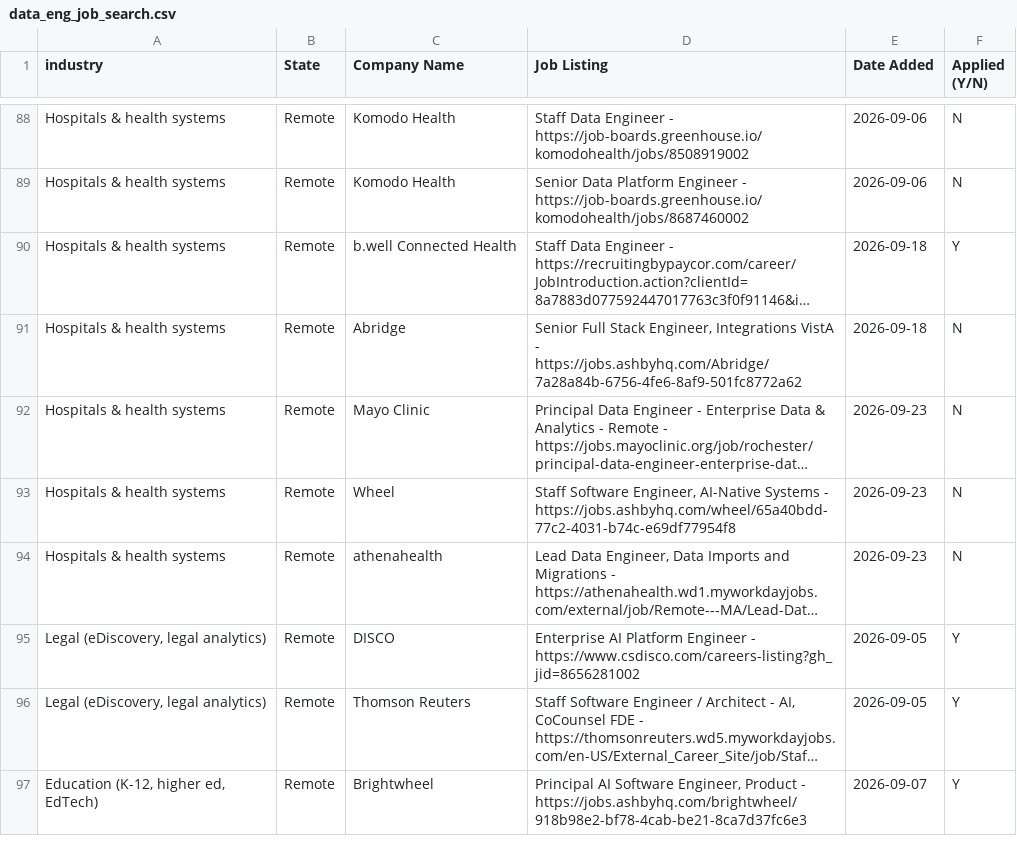
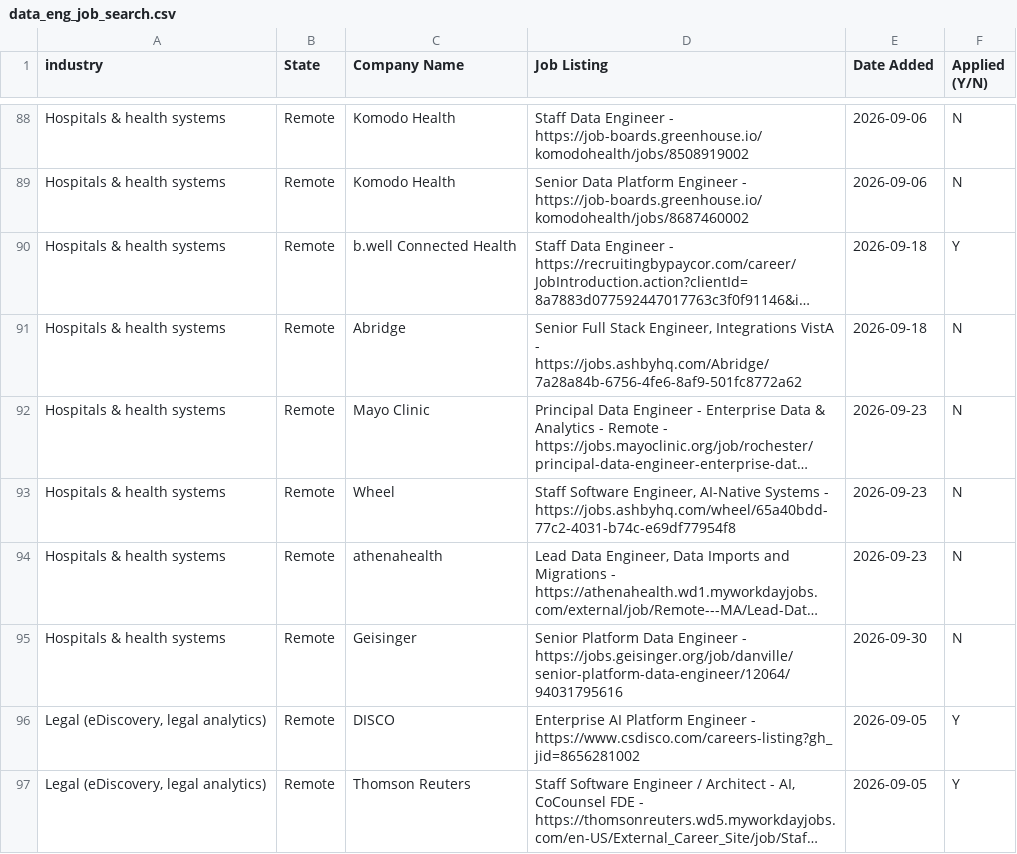
Before and after one commit to sandervw/job-search, a CSV file: data_eng_job_search.csv, drawn as a sheet; only a part is shown, gaps mark what is left out; the shorter side is filled out with more unchanged rows; long unchanged cells end in …; the diff names each change by its address in the sheet, - before the commit and + after, or states it on an @@ line.

```diff
--- a/data_eng_job_search.csv
+++ b/data_eng_job_search.csv
+row 95: Hospitals & health systems | Remote | Geisinger | Senior Platform Data Engineer - https://jobs.geisinger.org/job/danville/senior-platform-data-engineer/12064/94031795616 | 2026-09-30 | N
```
